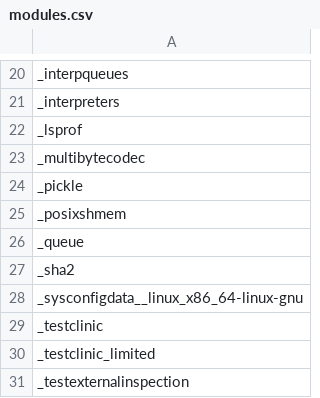
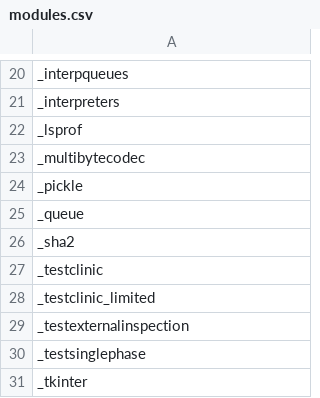
Before and after one commit to RustPython/rustpython.github.io, a CSV file: _data/whats_left/modules.csv, drawn as a sheet; only a part is shown, gaps mark what is left out; the shorter side is filled out with more unchanged rows.

```diff
--- a/_data/whats_left/modules.csv
+++ b/_data/whats_left/modules.csv
@@ -24,6 +24,4 @@ _multibytecodec
 _pickle
-_posixshmem
 _queue
 _sha2
-_sysconfigdata__linux_x86_64-linux-gnu
 _testclinic
```
Also changed, not shown: _data/whats_left/builtin_items.csv, 2 other files.
